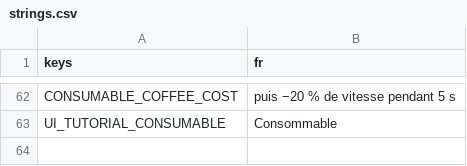
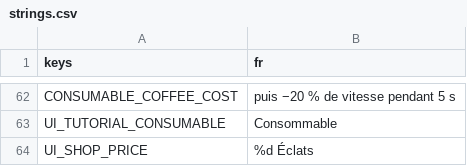
Before and after one commit to Kroustille/hypnagogia, a CSV file: game/localization/strings.csv, drawn as a sheet; only a part is shown, gaps mark what is left out; the diff names each change by its address in the sheet, - before the commit and + after, or states it on an @@ line.

```diff
--- a/game/localization/strings.csv
+++ b/game/localization/strings.csv
+row 64: UI_SHOP_PRICE | %d Éclats
```
Also changed, not shown: 9 other files.
